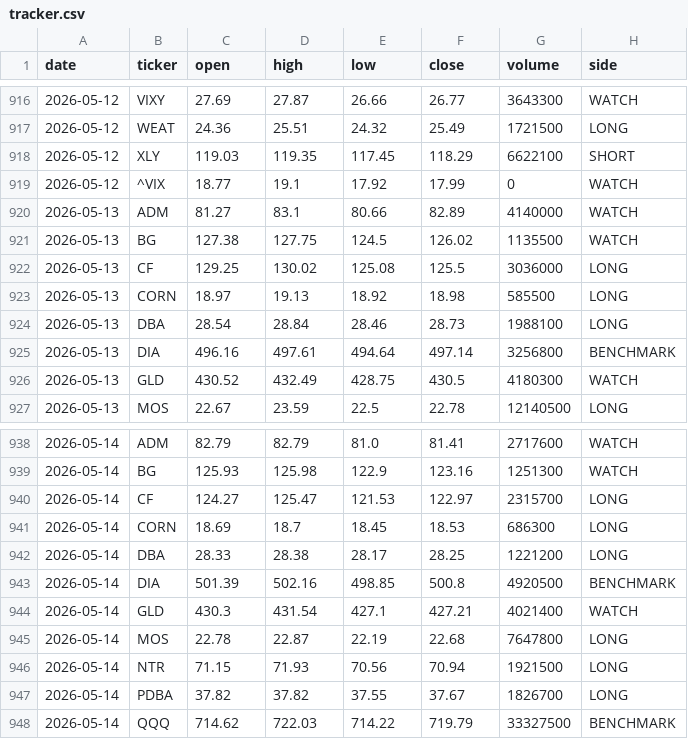
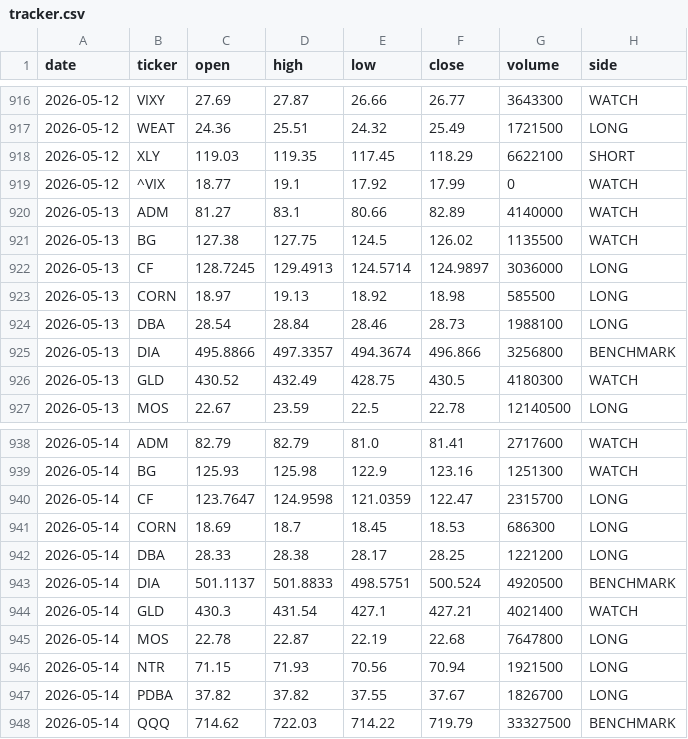
Before and after one commit to gohjhb92/Iran-War, a CSV file: docs/food-shock/tracker.csv, drawn as a sheet; only a part is shown, gaps mark what is left out; the diff covers the shown part only.

```diff
--- a/docs/food-shock/tracker.csv
+++ b/docs/food-shock/tracker.csv
@@ -921,6 +921,6 @@ date,ticker,open,high,low,close,volume,side
 2026-05-13,BG,127.38,127.75,124.5,126.02,1135500,WATCH
-2026-05-13,CF,129.25,130.02,125.08,125.5,3036000,LONG
+2026-05-13,CF,128.7245,129.4913,124.5714,124.9897,3036000,LONG
 2026-05-13,CORN,18.97,19.13,18.92,18.98,585500,LONG
 2026-05-13,DBA,28.54,28.84,28.46,28.73,1988100,LONG
-2026-05-13,DIA,496.16,497.61,494.64,497.14,3256800,BENCHMARK
+2026-05-13,DIA,495.8866,497.3357,494.3674,496.866,3256800,BENCHMARK
 2026-05-13,GLD,430.52,432.49,428.75,430.5,4180300,WATCH
@@ -939,6 +939,6 @@ date,ticker,open,high,low,close,volume,side
 2026-05-14,BG,125.93,125.98,122.9,123.16,1251300,WATCH
-2026-05-14,CF,124.27,125.47,121.53,122.97,2315700,LONG
+2026-05-14,CF,123.7647,124.9598,121.0359,122.47,2315700,LONG
 2026-05-14,CORN,18.69,18.7,18.45,18.53,686300,LONG
 2026-05-14,DBA,28.33,28.38,28.17,28.25,1221200,LONG
-2026-05-14,DIA,501.39,502.16,498.85,500.8,4920500,BENCHMARK
+2026-05-14,DIA,501.1137,501.8833,498.5751,500.524,4920500,BENCHMARK
 2026-05-14,GLD,430.3,431.54,427.1,427.21,4021400,WATCH
```
Also changed, not shown: 18 added rows and 28 edited cells elsewhere in this file, food-shock/tracker.csv.
